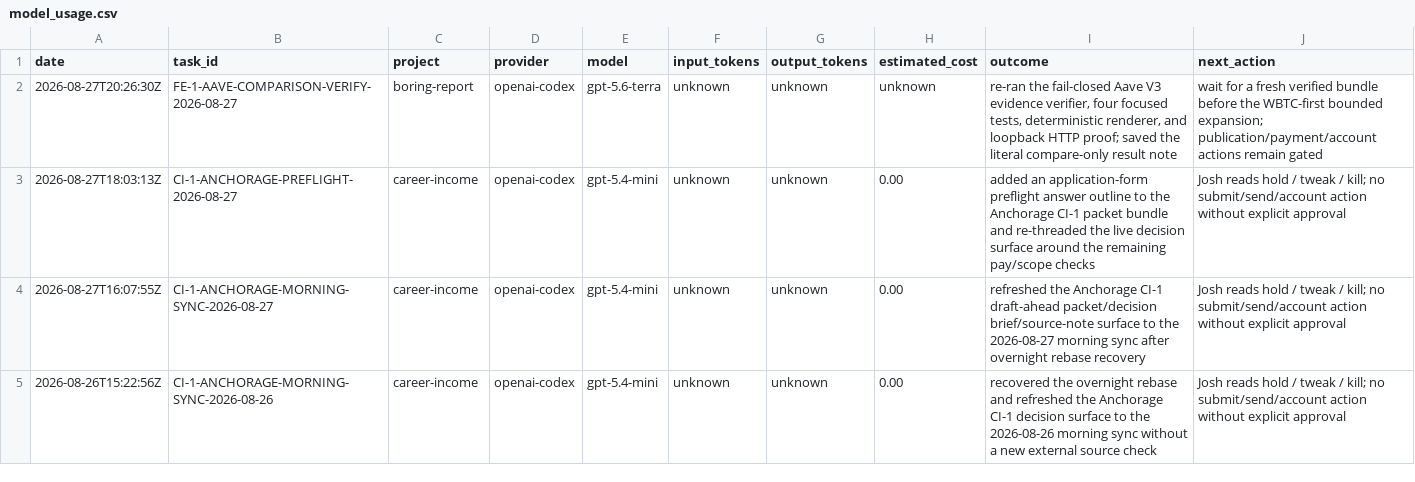
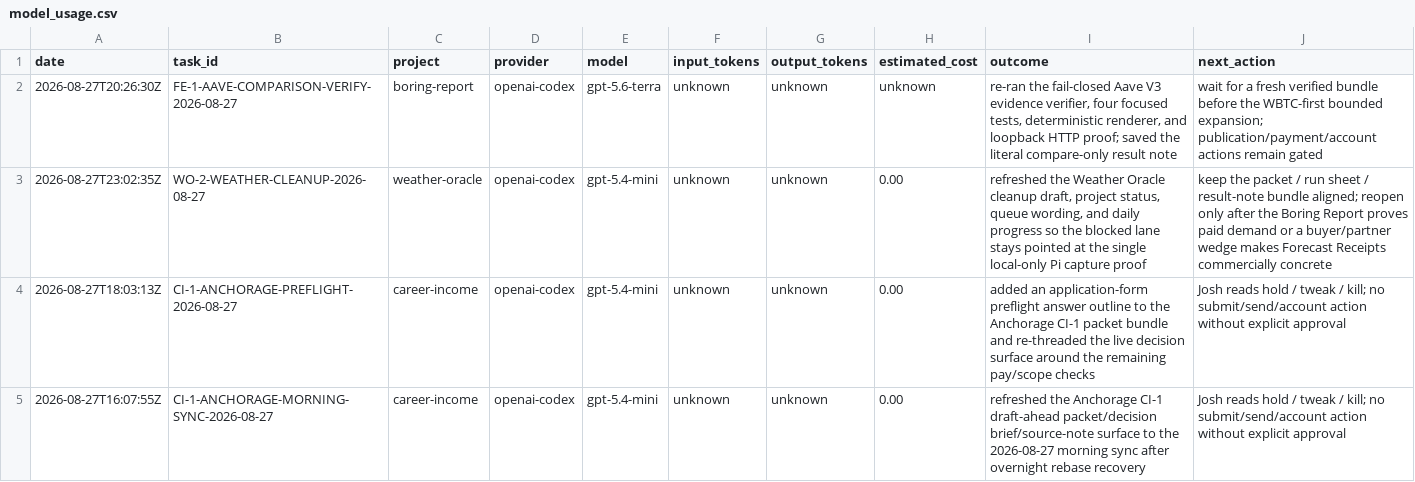
Before and after one commit to jcrypto420/COMMANDER, a CSV file: logs/model_usage.csv, drawn as a sheet; only a part is shown; the shorter side is filled out with more unchanged rows.

Commit message:
chore: refresh weather oracle cleanup draft

```diff
--- a/logs/model_usage.csv
+++ b/logs/model_usage.csv
@@ -2,2 +2,3 @@ date,task_id,project,provider,model,input_tokens,output_tokens,estimated_cost,ou
 2026-08-27T20:26:30Z,FE-1-AAVE-COMPARISON-VERIFY-2026-08-27,boring-report,openai-codex,gpt-5.6-terra,unknown,unknown,unknown,"re-ran the fail-closed Aave V3 evidence verifier, four focused tests, deterministic renderer, and loopback HTTP proof; saved the literal compare-only result note","wait for a fresh verified bundle before the WBTC-first bounded expansion; publication/payment/account actions remain gated"
+2026-08-27T23:02:35Z,WO-2-WEATHER-CLEANUP-2026-08-27,weather-oracle,openai-codex,gpt-5.4-mini,unknown,unknown,0.00,"refreshed the Weather Oracle cleanup draft, project status, queue wording, and daily progress so the blocked lane stays pointed at the single local-only Pi capture proof","keep the packet / run sheet / result-note bundle aligned; reopen only after the Boring Report proves paid demand or a buyer/partner wedge makes Forecast Receipts commercially concrete"
 2026-08-27T18:03:13Z,CI-1-ANCHORAGE-PREFLIGHT-2026-08-27,career-income,openai-codex,gpt-5.4-mini,unknown,unknown,0.00,"added an application-form preflight answer outline to the Anchorage CI-1 packet bundle and re-threaded the live decision surface around the remaining pay/scope checks","Josh reads hold / tweak / kill; no submit/send/account action without explicit approval"
```
Also changed, not shown: 4 other files.
